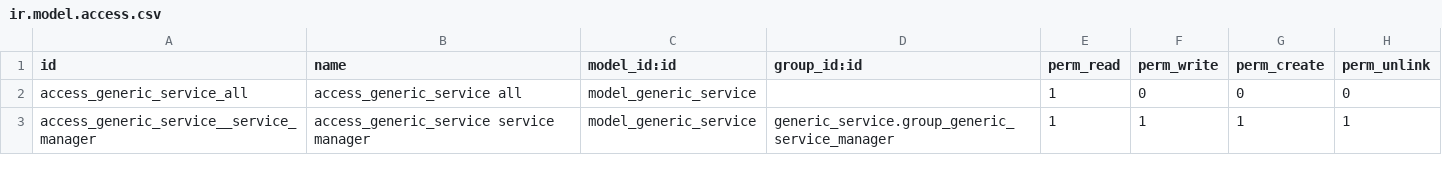
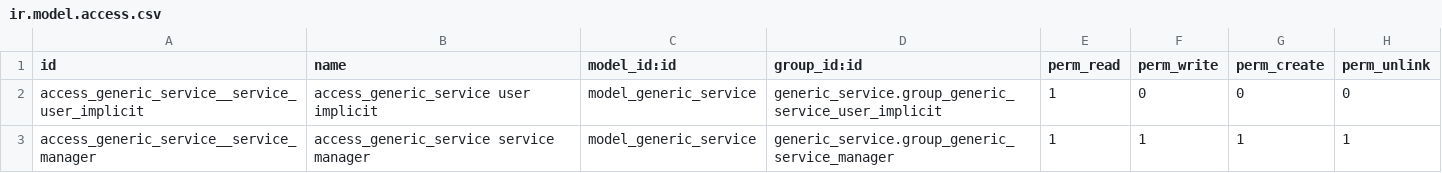
Before and after one commit to crnd-inc/generic-addons, a CSV file: security/ir.model.access.csv, drawn as a sheet.

Commit message:
Control access to services by subscription

```diff
--- a/security/ir.model.access.csv
+++ b/security/ir.model.access.csv
@@ -1,3 +1,3 @@
 id,name,model_id:id,group_id:id,perm_read,perm_write,perm_create,perm_unlink
-access_generic_service_all,access_generic_service all,model_generic_service,,1,0,0,0
+access_generic_service__service_user_implicit,access_generic_service user implicit,model_generic_service,generic_service.group_generic_service_user_implicit,1,0,0,0
 access_generic_service__service_manager,access_generic_service service manager,model_generic_service,generic_service.group_generic_service_manager,1,1,1,1
```
Also changed, not shown: 3 other files.
